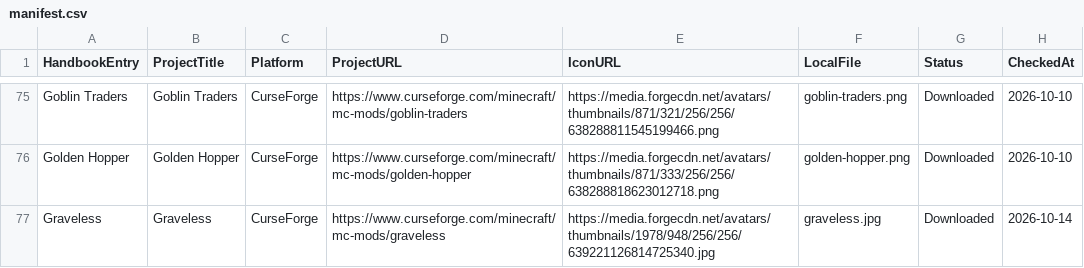
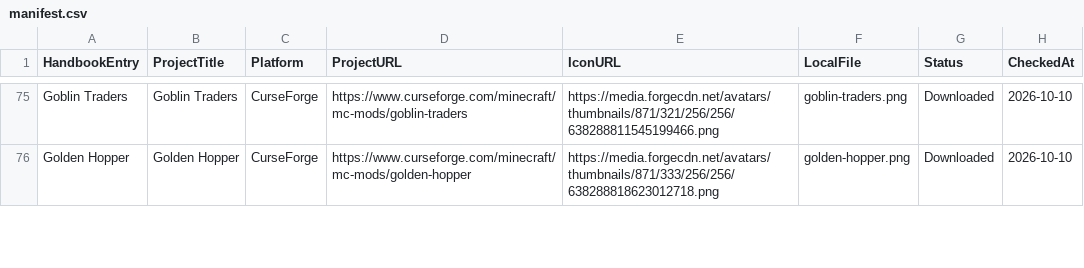
Before and after one commit to Valhaimerd/mods-server, a CSV file: docs/assets/mod-icons/manifest.csv, drawn as a sheet; only a part is shown, gaps mark what is left out; removed rows and columns are numbered as before the commit, all else as after; the diff covers the shown part only; the diff names each change by its address in the sheet, - before the commit and + after, or states it on an @@ line.

Commit message:
Keep equipped gear on death and send backpacks to graves

```diff
--- a/docs/assets/mod-icons/manifest.csv
+++ b/docs/assets/mod-icons/manifest.csv
-row 77: Graveless | Graveless | CurseForge | https://www.curseforge.com/minecraft/mc-mods/graveless | https://media.forgecdn.net/avatars/thumbnails/1978/948/256/256/639221126814725340.jpg | graveless.jpg | Downloaded | 2026-10-14
```
Also changed, not shown: 2 added rows and 4 removed rows elsewhere in this file, 35 other files.
